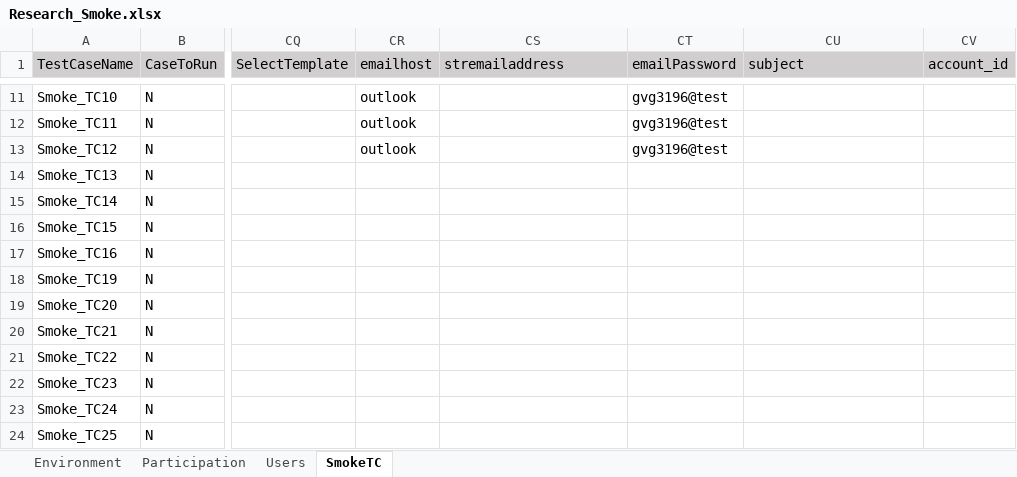
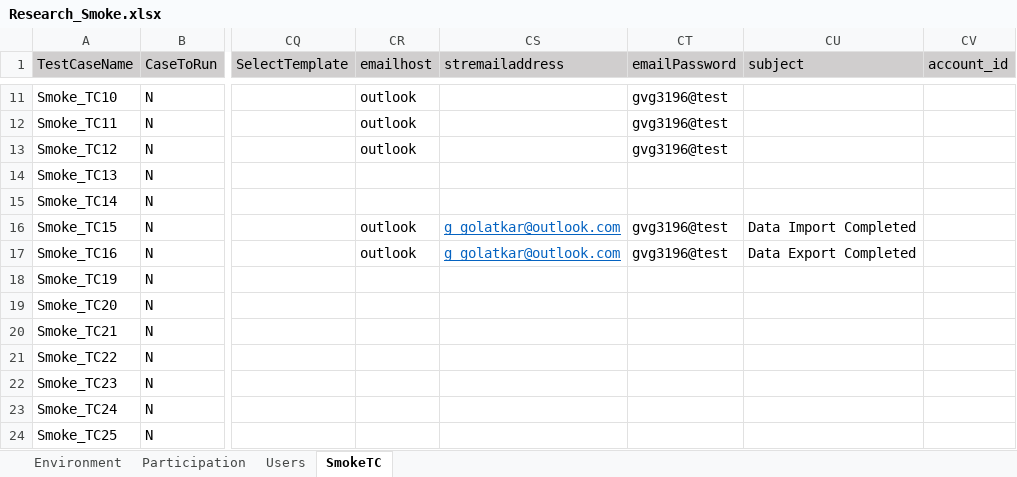
Before and after one commit to numankureshi/AuroraV2, an Excel workbook: Engage/Research-Smoke/src/main/resources/excelfiles/Research_Smoke.xlsx, sheet SmokeTC, drawn as a sheet; only a part is shown, gaps mark what is left out; values as stored, in another font and other column widths than the file's, no borders; the diff names each change by its address in the sheet, - before the commit and + after, or states it on an @@ line.

Commit message:
Regression of Data Import & Data Export

```diff
--- a/Engage/Research-Smoke/src/main/resources/excelfiles/Research_Smoke.xlsx (sheet SmokeTC)
+++ b/Engage/Research-Smoke/src/main/resources/excelfiles/Research_Smoke.xlsx (sheet SmokeTC)
-CR16:CR17 (emailhost): (empty)
+CR16:CR17 (emailhost): outlook
-CS16:CS17 (stremailaddress): (empty)
+CS16:CS17 (stremailaddress): g_golatkar@outlook.com
-CT16:CT17 (emailPassword): (empty)
+CT16:CT17 (emailPassword): gvg3196@test
-CU16 (subject): (empty)
+CU16 (subject): Data Import Completed
-CU17 (subject): (empty)
+CU17 (subject): Data Export Completed
```
Also changed, not shown: Engage/Engage-Smoke/src/main/resources/excelfiles/Engage_Smoke.xlsx, Engage/Sogo-Smoke/src/main/resources/excelfiles/Sogo_Smoke.xlsx, 4 other files.
